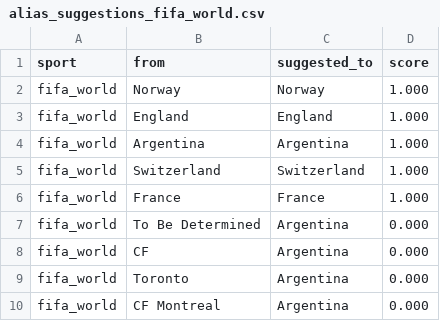
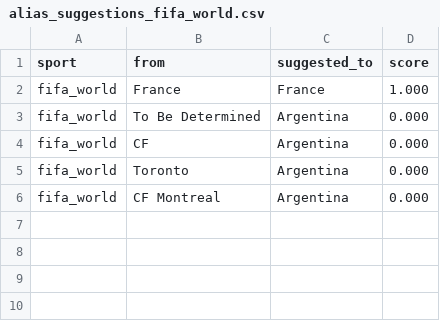
Before and after one commit to cterpening/What_Channel_Is_The_Game, a CSV file: alias_suggestions_fifa_world.csv, drawn as a sheet.

```diff
--- a/alias_suggestions_fifa_world.csv
+++ b/alias_suggestions_fifa_world.csv
@@ -1,6 +1,2 @@
 sport,from,suggested_to,score
-fifa_world,Norway,Norway,1.000
-fifa_world,England,England,1.000
-fifa_world,Argentina,Argentina,1.000
-fifa_world,Switzerland,Switzerland,1.000
 fifa_world,France,France,1.000
```
Also changed, not shown: alias_suggestions_mlb.csv, 6 other files.
